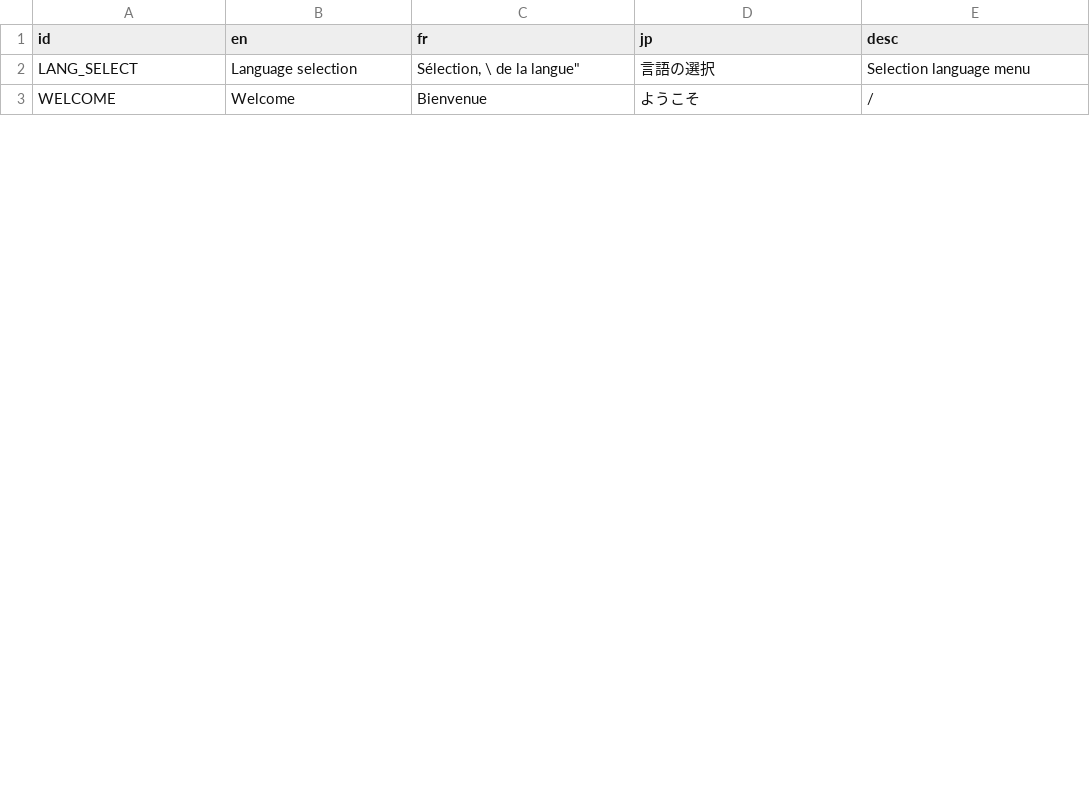
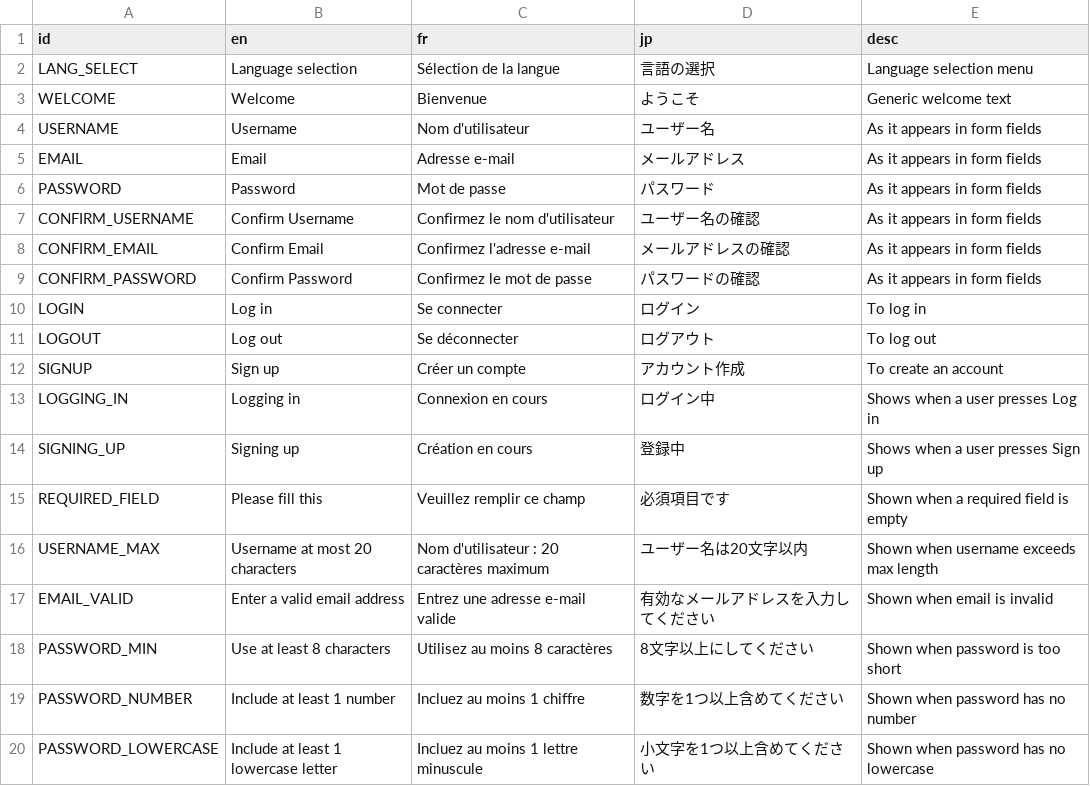
Before and after one commit to victorviterbo/Transcendance, a CSV file: services/frontend/public/localization/lang.csv, drawn as a sheet; only a part is shown; the diff covers the shown part only.

Commit message:
feat: localize auth validation messages and update keys

```diff
--- a/services/frontend/public/localization/lang.csv
+++ b/services/frontend/public/localization/lang.csv
@@ -1,3 +1,20 @@
 id,en,fr,jp,desc
-LANG_SELECT,Language selection,"Sélection, \ de la langue""",言語の選択,Selection language menu
-WELCOME,Welcome,Bienvenue,ようこそ,/
+LANG_SELECT,Language selection,Sélection de la langue,言語の選択,Language selection menu
+WELCOME,Welcome,Bienvenue,ようこそ,Generic welcome text
+USERNAME,Username,Nom d'utilisateur,ユーザー名,As it appears in form fields
+EMAIL,Email,Adresse e-mail,メールアドレス,As it appears in form fields
+PASSWORD,Password,Mot de passe,パスワード,As it appears in form fields
+CONFIRM_USERNAME,Confirm Username,Confirmez le nom d'utilisateur,ユーザー名の確認,As it appears in form fields
+CONFIRM_EMAIL,Confirm Email,Confirmez l'adresse e-mail,メールアドレスの確認,As it appears in form fields
+CONFIRM_PASSWORD,Confirm Password,Confirmez le mot de passe,パスワードの確認,As it appears in form fields
+LOGIN,Log in,Se connecter,ログイン,To log in
+LOGOUT,Log out,Se déconnecter,ログアウト,To log out
+SIGNUP,Sign up,Créer un compte,アカウント作成,To create an account
+LOGGING_IN,Logging in,Connexion en cours,ログイン中,Shows when a user presses Log in
+SIGNING_UP,Signing up,Création en cours,登録中,Shows when a user presses Sign up
+REQUIRED_FIELD,Please fill this,Veuillez remplir ce champ,必須項目です,Shown when a required field is empty
+USERNAME_MAX,Username at most 20 characters,Nom d'utilisateur : 20 caractères maximum,ユーザー名は20文字以内,Shown when username exceeds max length
+EMAIL_VALID,Enter a valid email address,Entrez une adresse e-mail valide,有効なメールアドレスを入力してください,Shown when email is invalid
+PASSWORD_MIN,Use at least 8 characters,Utilisez au moins 8 caractères,8文字以上にしてください,Shown when password is too short
+PASSWORD_NUMBER,Include at least 1 number,Incluez au moins 1 chiffre,数字を1つ以上含めてください,Shown when password has no number
+PASSWORD_LOWERCASE,Include at least 1 lowercase letter,Incluez au moins 1 lettre minuscule,小文字を1つ以上含めてください,Shown when password has no lowercase
```
Also changed, not shown: 4 added rows and 18 edited cells elsewhere in this file, 1 other file.
